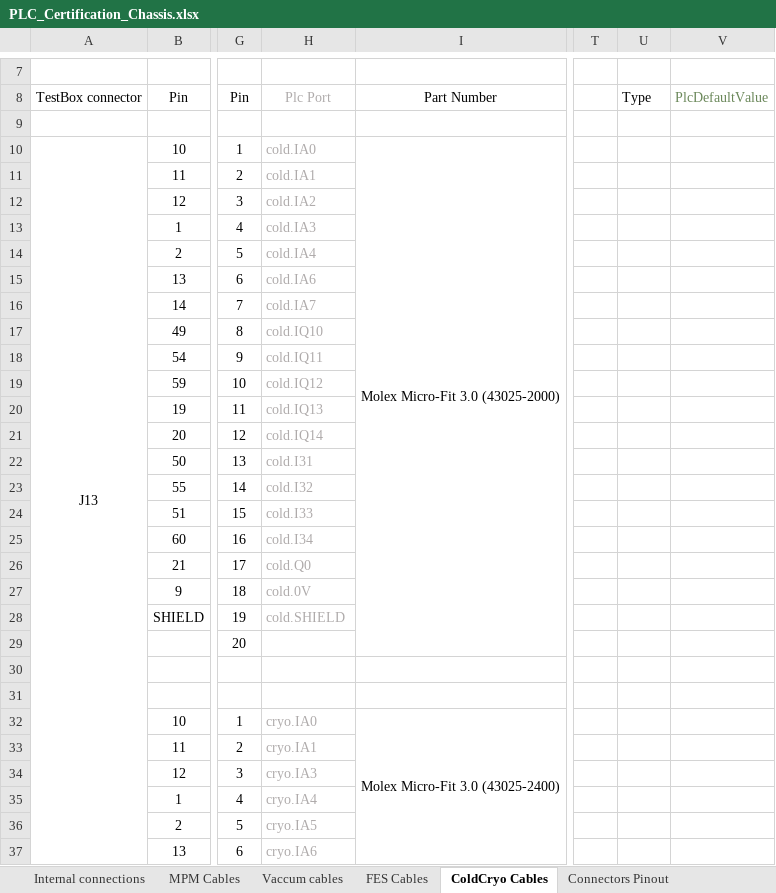
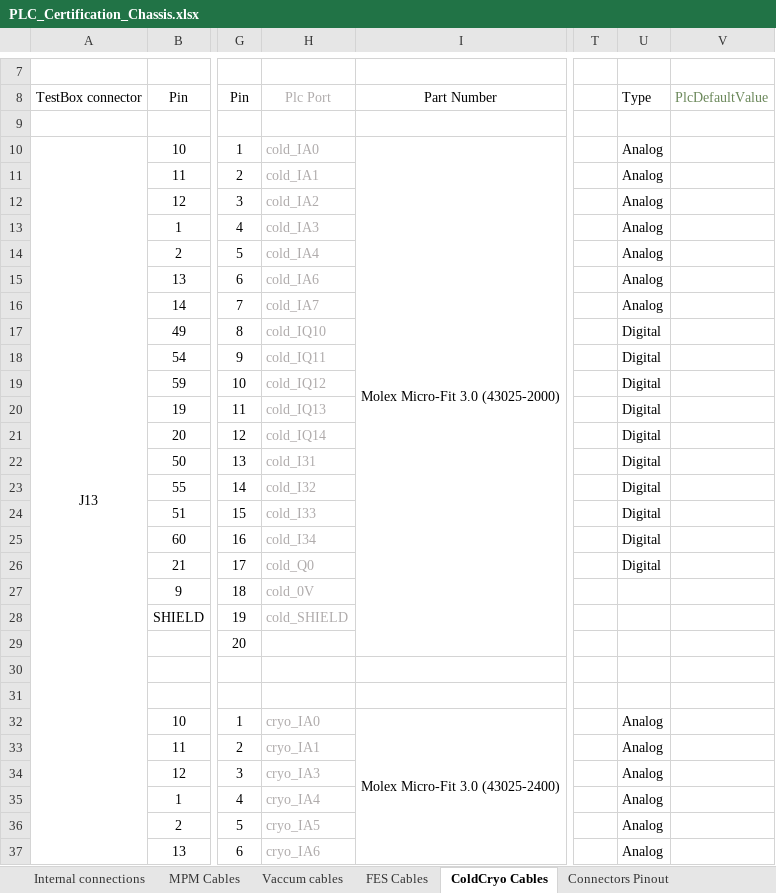
Before and after one commit to lsst-camera-dh/lsstPLCsTestBox, an Excel workbook: mapping/PLC_Certification_Chassis.xlsx, sheet ColdCryo Cables, drawn as a sheet; only a part is shown, gaps mark what is left out; values as stored, in another font and other column widths than the file's, no borders; conditional formats not drawn; the diff covers the shown part only; the diff names each change by its address in the sheet, - before the commit and + after, or states it on an @@ line.

```diff
--- a/mapping/PLC_Certification_Chassis.xlsx (sheet ColdCryo Cables)
+++ b/mapping/PLC_Certification_Chassis.xlsx (sheet ColdCryo Cables)
-H10: cold.IA0
+H10: cold_IA0
-U10:U16: (empty)
+U10:U16: Analog
-H11: cold.IA1
+H11: cold_IA1
-H12: cold.IA2
+H12: cold_IA2
-H13: cold.IA3
+H13: cold_IA3
-H14: cold.IA4
+H14: cold_IA4
-H15: cold.IA6
+H15: cold_IA6
-H16: cold.IA7
+H16: cold_IA7
-H17: cold.IQ10
+H17: cold_IQ10
-U17:U26: (empty)
+U17:U26: Digital
-H18: cold.IQ11
+H18: cold_IQ11
-H19: cold.IQ12
+H19: cold_IQ12
-H20: cold.IQ13
+H20: cold_IQ13
-H21: cold.IQ14
+H21: cold_IQ14
-H22: cold.I31
+H22: cold_I31
-H23: cold.I32
+H23: cold_I32
-H24: cold.I33
+H24: cold_I33
-H25: cold.I34
+H25: cold_I34
-H26: cold.Q0
+H26: cold_Q0
-H27: cold.0V
+H27: cold_0V
-H28: cold.SHIELD
+H28: cold_SHIELD
-H32: cryo.IA0
+H32: cryo_IA0
-U32:U37: (empty)
+U32:U37: Analog
-H33: cryo.IA1
+H33: cryo_IA1
-H34: cryo.IA3
+H34: cryo_IA3
-H35: cryo.IA4
+H35: cryo_IA4
-H36: cryo.IA5
+H36: cryo_IA5
-H37: cryo.IA6
+H37: cryo_IA6
```
Also changed, not shown: 13 added rows and 39 edited cells elsewhere in this sheet, sheet Internal connections, sheet Vaccum cables, sheet MPM Cables, sheet Connectors Pinout, formulas that keep their value, 19 other files.
